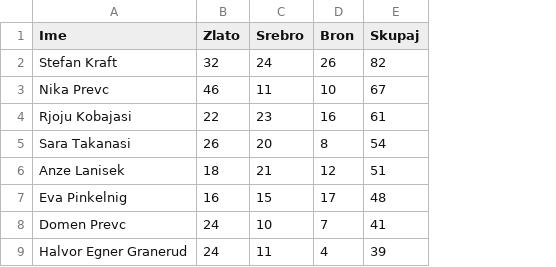
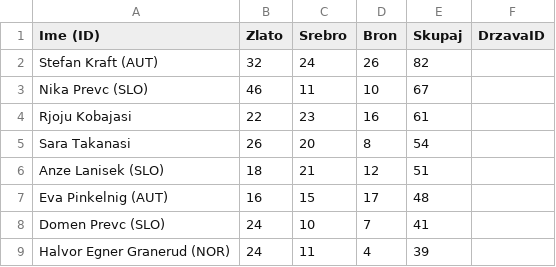
Before and after one commit to aljci17/uvod-v-programiranje1, a CSV file: skoki_skupno.csv, drawn as a sheet; only a part is shown; removed rows and columns are numbered as before the commit, all else as after; the diff names each change by its address in the sheet, - before the commit and + after, or states it on an @@ line.

```diff
--- a/skoki_skupno.csv
+++ b/skoki_skupno.csv
-column A (Ime), rows 2-9: Stefan Kraft | Nika Prevc | Rjoju Kobajasi | Sara Takanasi | Anze Lanisek | Eva Pinkelnig | Domen Prevc | Halvor Egner Granerud
+column A (Ime (ID)), rows 2-9: Stefan Kraft (AUT) | Nika Prevc (SLO) | Rjoju Kobajasi | Sara Takanasi | Anze Lanisek (SLO) | Eva Pinkelnig (AUT) | Domen Prevc (SLO) | Halvor Egner Granerud (NOR)
+column F (DrzavaID), empty
```
Also changed, not shown: skoki_moski.csv, skoki_zenske.csv, 7 other files.
